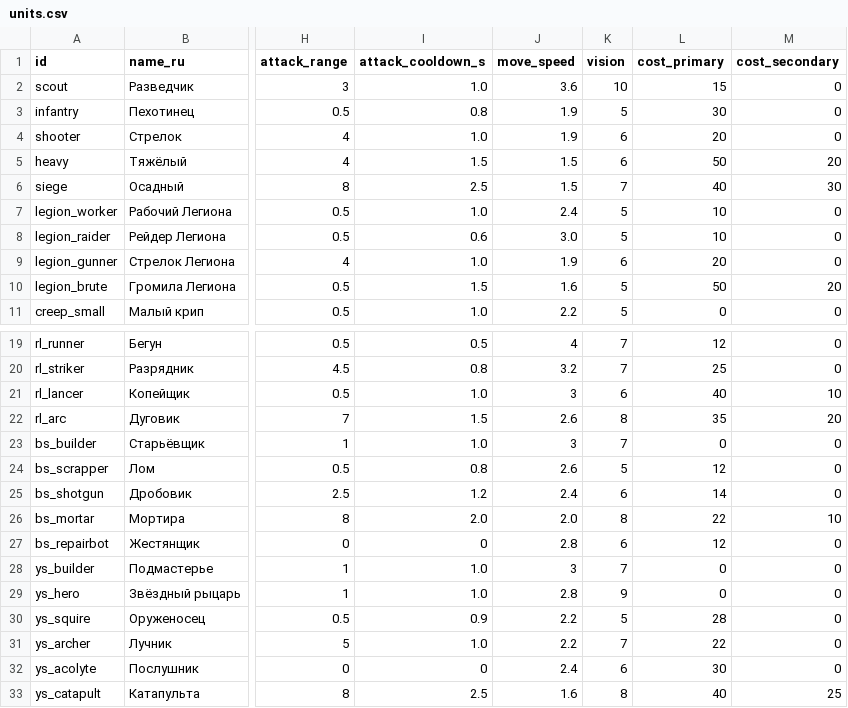
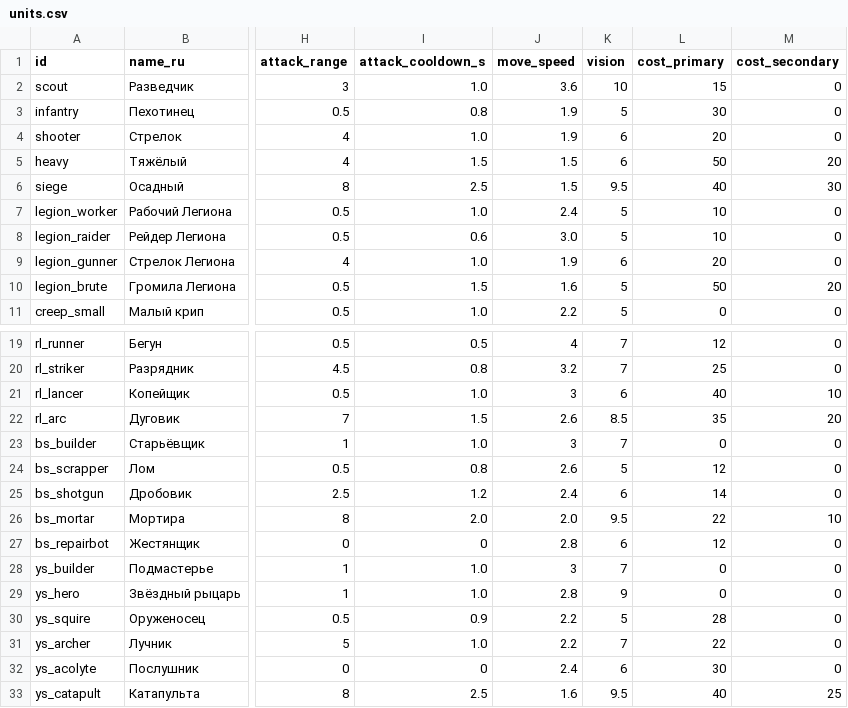
Before and after one commit to sergeykorolyov6/coop-rts, a CSV file: Docs/Design/units.csv, drawn as a sheet; only a part is shown, gaps mark what is left out; the diff names each change by its address in the sheet, - before the commit and + after, or states it on an @@ line.

```diff
--- a/Docs/Design/units.csv
+++ b/Docs/Design/units.csv
-K6 (vision): 7
+K6 (vision): 9.5
-K22 (vision): 8
+K22 (vision): 8.5
-K26 (vision): 8
+K26 (vision): 9.5
-K33 (vision): 8
+K33 (vision): 9.5
```
Also changed, not shown: Docs/Design/missions.csv, Docs/Design/rules.csv, 56 other files.
